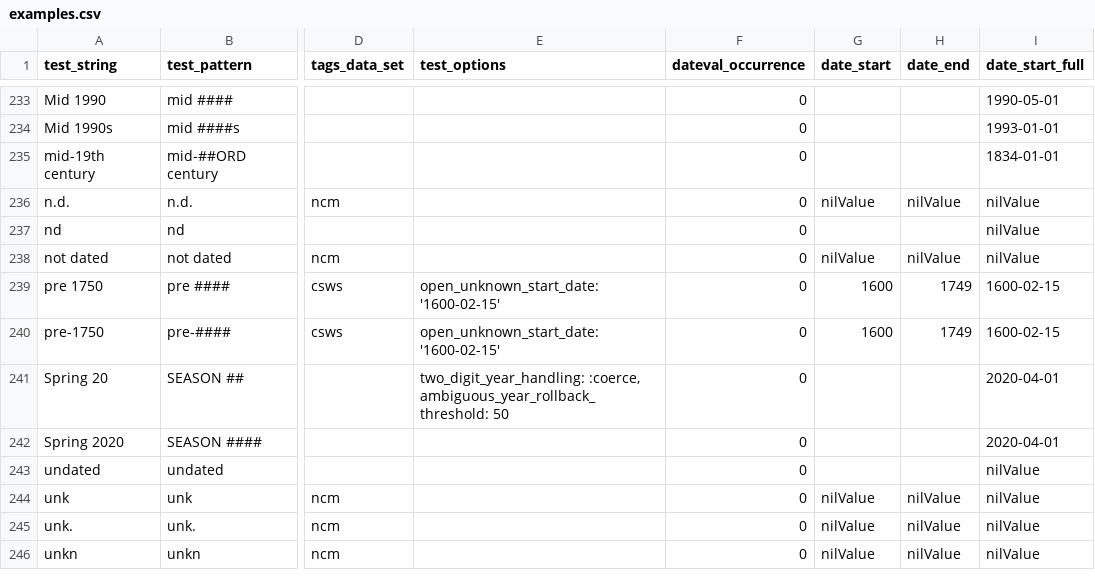
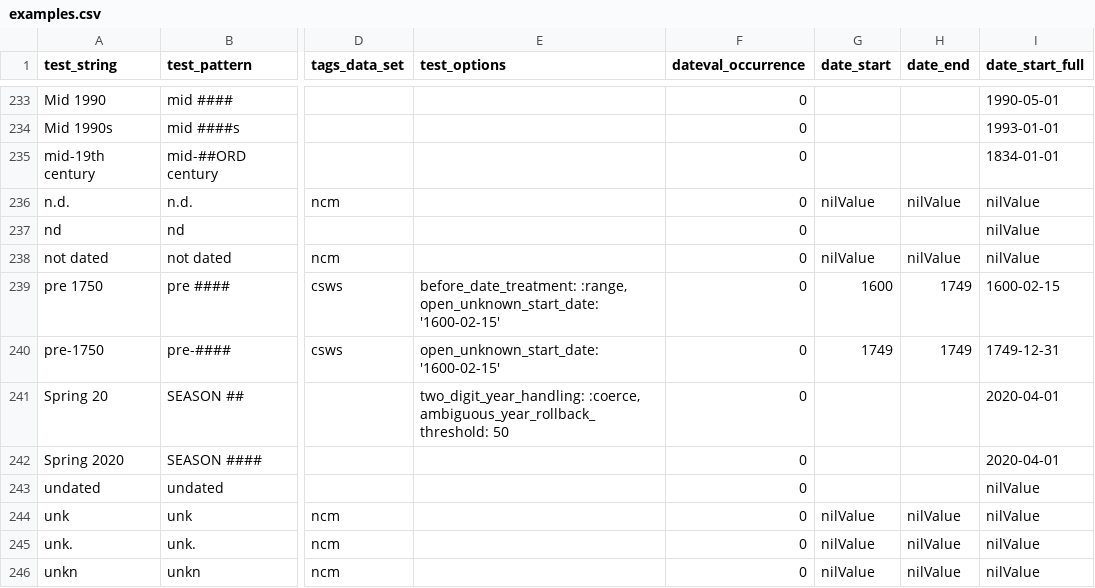
Before and after one commit to kspurgin/emendate, a CSV file: spec/support/examples.csv, drawn as a sheet; only a part is shown, gaps mark what is left out; the diff names each change by its address in the sheet, - before the commit and + after, or states it on an @@ line.

Commit message:
update options to test before_date_treatment option

```diff
--- a/spec/support/examples.csv
+++ b/spec/support/examples.csv
-E239 (test_options): open_unknown_start_date: '1600-02-15'
+E239 (test_options): before_date_treatment: :range, open_unknown_start_date: '1600-02-15'
-G240 (date_start): 1600
+G240 (date_start): 1749
-I240 (date_start_full): 1600-02-15
+I240 (date_start_full): 1749-12-31
```
